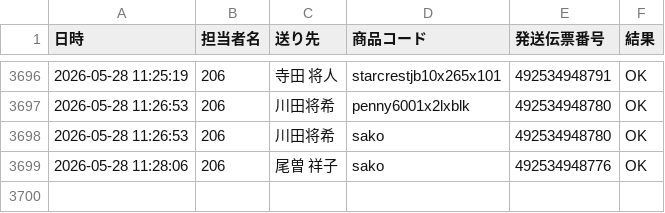
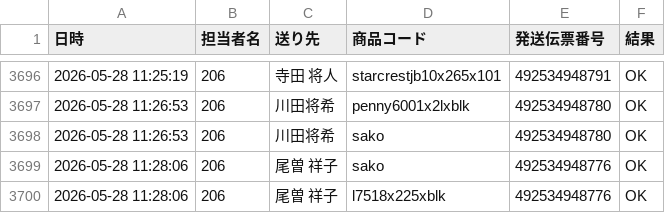
Before and after one commit to hirono-s1015/picking-app, a CSV file: logs/log_2026_05_206.csv, drawn as a sheet; only a part is shown, gaps mark what is left out; the diff names each change by its address in the sheet, - before the commit and + after, or states it on an @@ line.

Commit message:
[log] 492534948776 OK

```diff
--- a/logs/log_2026_05_206.csv
+++ b/logs/log_2026_05_206.csv
+row 3700: 2026-05-28 11:28:06 | 206 | 尾曽 祥子 | l7518x225xblk | 492534948776 | OK
```
